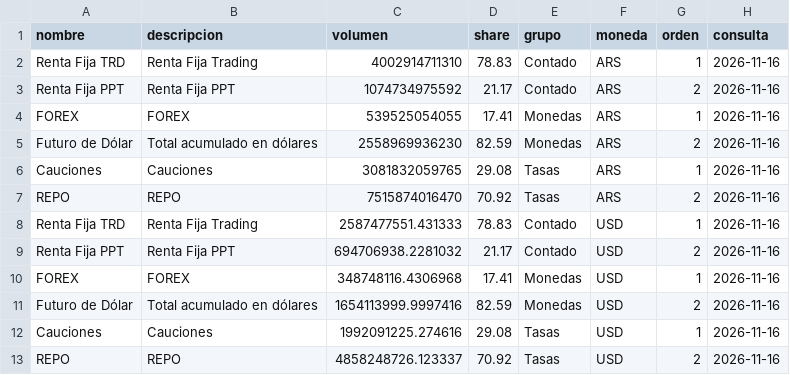
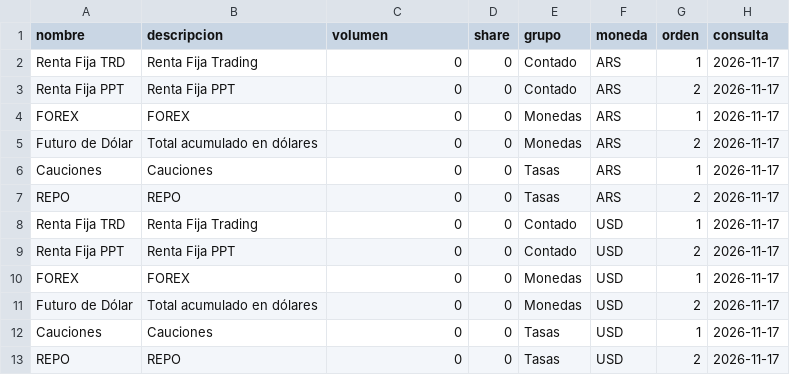
Before and after one commit to Dcostanzo30/ppi-lector, a CSV file: estudios/mae/volumen_categoria.csv, drawn as a sheet.

Commit message:
A3 market data 2026-11-17

```diff
--- a/estudios/mae/volumen_categoria.csv
+++ b/estudios/mae/volumen_categoria.csv
@@ -1,13 +1,13 @@
 nombre,descripcion,volumen,share,grupo,moneda,orden,consulta
-Renta Fija TRD,Renta Fija Trading,4002914711310,78.83,Contado,ARS,1,2026-11-16
-Renta Fija PPT,Renta Fija PPT,1074734975592,21.17,Contado,ARS,2,2026-11-16
-FOREX,FOREX,539525054055,17.41,Monedas,ARS,1,2026-11-16
-Futuro de Dólar,Total acumulado en dólares,2558969936230,82.59,Monedas,ARS,2,2026-11-16
-Cauciones,Cauciones,3081832059765,29.08,Tasas,ARS,1,2026-11-16
-REPO,REPO,7515874016470,70.92,Tasas,ARS,2,2026-11-16
-Renta Fija TRD,Renta Fija Trading,2587477551.431333,78.83,Contado,USD,1,2026-11-16
-Renta Fija PPT,Renta Fija PPT,694706938.2281032,21.17,Contado,USD,2,2026-11-16
-FOREX,FOREX,348748116.4306968,17.41,Monedas,USD,1,2026-11-16
-Futuro de Dólar,Total acumulado en dólares,1654113999.9997416,82.59,Monedas,USD,2,2026-11-16
-Cauciones,Cauciones,1992091225.274616,29.08,Tasas,USD,1,2026-11-16
-REPO,REPO,4858248726.123337,70.92,Tasas,USD,2,2026-11-16
+Renta Fija TRD,Renta Fija Trading,0,0,Contado,ARS,1,2026-11-17
+Renta Fija PPT,Renta Fija PPT,0,0,Contado,ARS,2,2026-11-17
+FOREX,FOREX,0,0,Monedas,ARS,1,2026-11-17
+Futuro de Dólar,Total acumulado en dólares,0,0,Monedas,ARS,2,2026-11-17
+Cauciones,Cauciones,0,0,Tasas,ARS,1,2026-11-17
+REPO,REPO,0,0,Tasas,ARS,2,2026-11-17
+Renta Fija TRD,Renta Fija Trading,0,0,Contado,USD,1,2026-11-17
+Renta Fija PPT,Renta Fija PPT,0,0,Contado,USD,2,2026-11-17
+FOREX,FOREX,0,0,Monedas,USD,1,2026-11-17
+Futuro de Dólar,Total acumulado en dólares,0,0,Monedas,USD,2,2026-11-17
+Cauciones,Cauciones,0,0,Tasas,USD,1,2026-11-17
+REPO,REPO,0,0,Tasas,USD,2,2026-11-17
```
Also changed, not shown: estudios/mae/ddf_hoy.csv, 1 other file.
